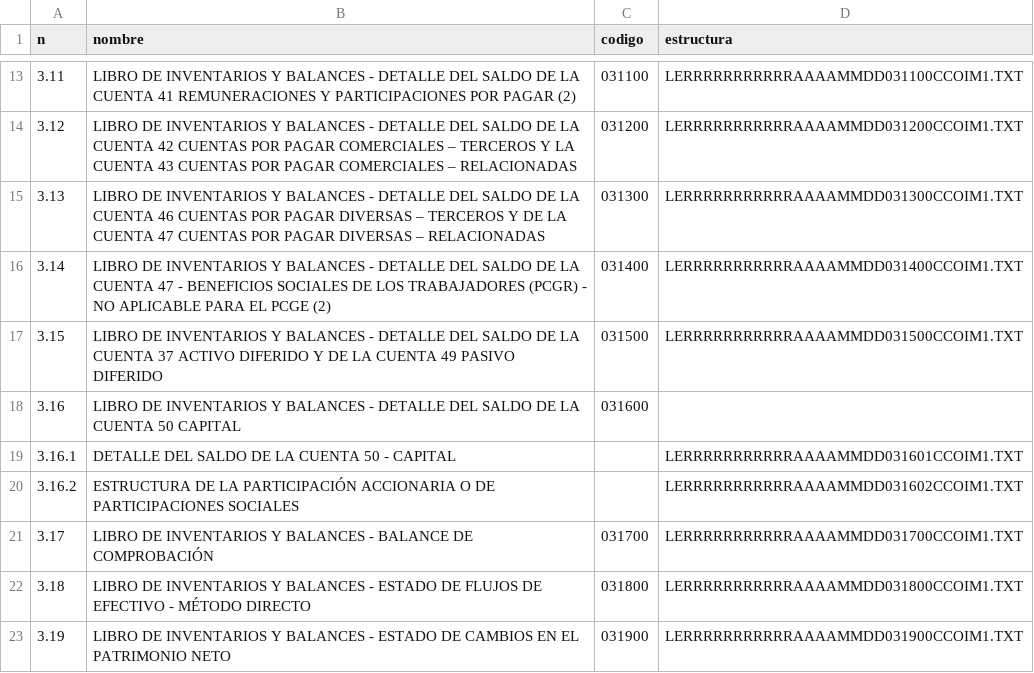
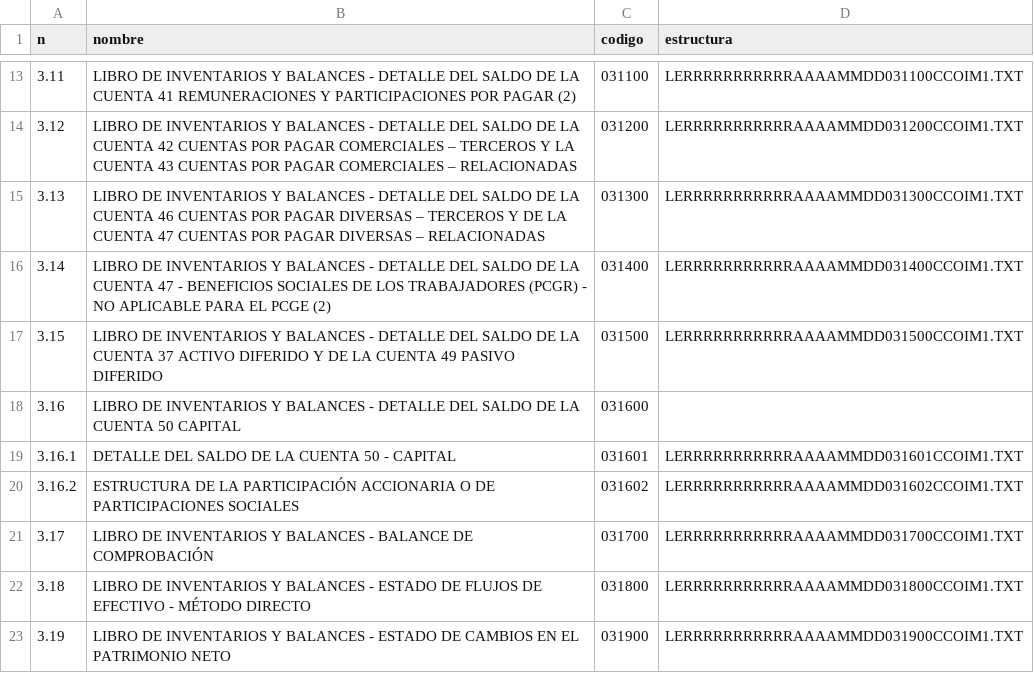
Before and after one commit to MuchikNet/PLE, a CSV file: libros/libros_lista.csv, drawn as a sheet; only a part is shown, gaps mark what is left out.

Commit message:
libros

```diff
--- a/libros/libros_lista.csv
+++ b/libros/libros_lista.csv
@@ -18,4 +18,4 @@ n,nombre,codigo,estructura
 3.16,LIBRO DE INVENTARIOS Y BALANCES - DETALLE DEL SALDO DE LA CUENTA 50 CAPITAL,031600,
-3.16.1,DETALLE DEL SALDO DE LA CUENTA 50 - CAPITAL ,,LERRRRRRRRRRRAAAAMMDD031601CCOIM1.TXT
-3.16.2,ESTRUCTURA DE LA PARTICIPACIÓN ACCIONARIA O DE PARTICIPACIONES SOCIALES,,LERRRRRRRRRRRAAAAMMDD031602CCOIM1.TXT
+3.16.1,DETALLE DEL SALDO DE LA CUENTA 50 - CAPITAL ,031601,LERRRRRRRRRRRAAAAMMDD031601CCOIM1.TXT
+3.16.2,ESTRUCTURA DE LA PARTICIPACIÓN ACCIONARIA O DE PARTICIPACIONES SOCIALES,031602,LERRRRRRRRRRRAAAAMMDD031602CCOIM1.TXT
 3.17,LIBRO DE INVENTARIOS Y BALANCES - BALANCE DE COMPROBACIÓN,031700,LERRRRRRRRRRRAAAAMMDD031700CCOIM1.TXT
```
Also changed, not shown: 1 other file.
